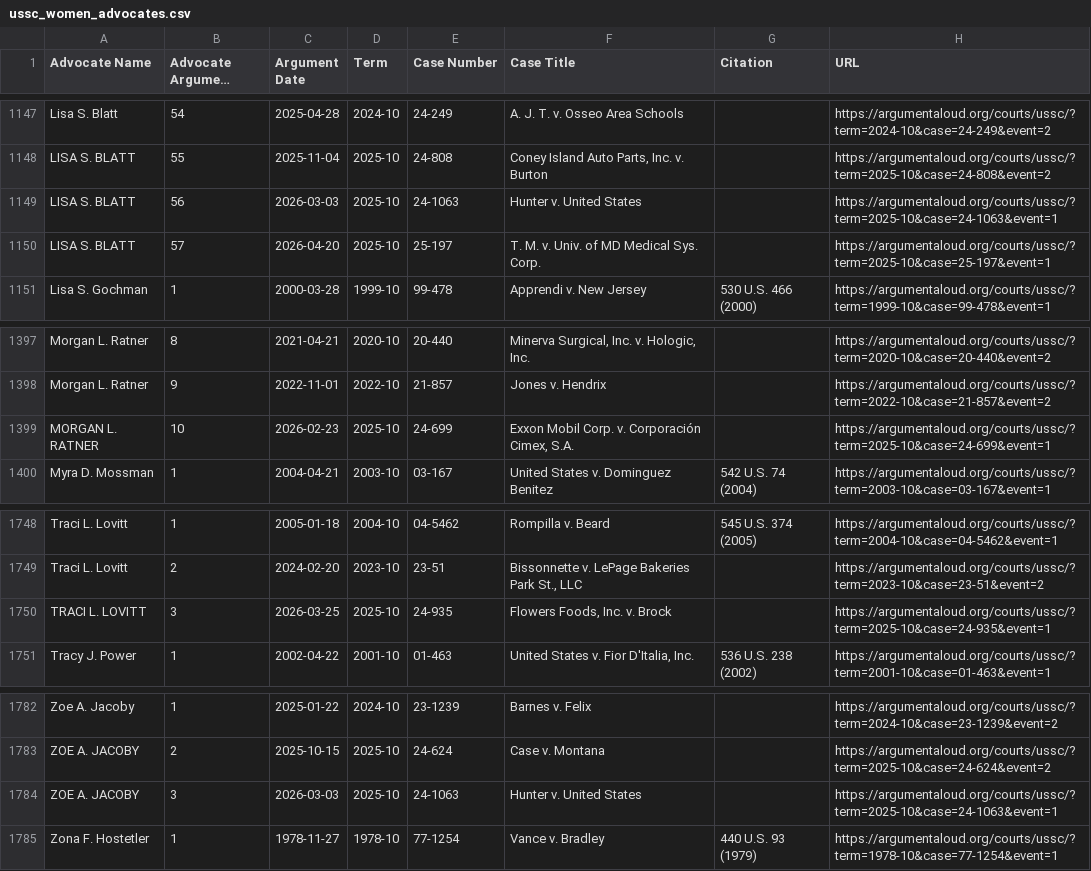
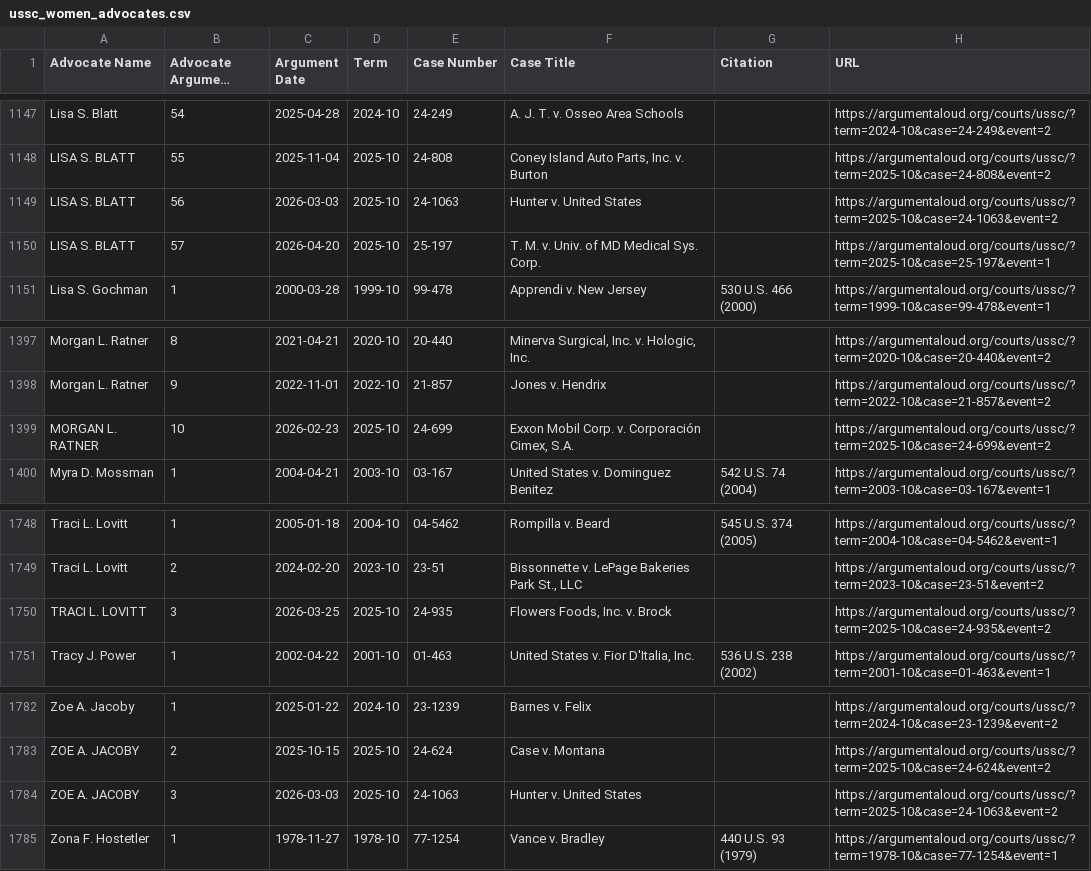
Before and after one commit to jeffpar/argument-aloud, a CSV file: data/misc/ussc_women_advocates.csv, drawn as a sheet; only a part is shown, gaps mark what is left out; long unchanged cells end in …; the diff covers the shown part only.

```diff
--- a/data/misc/ussc_women_advocates.csv
+++ b/data/misc/ussc_women_advocates.csv
@@ -1148,3 +1148,3 @@
 "LISA S. BLATT",55,"2025-11-04","2025-10","24-808","Coney Island Auto Parts, Inc. v. Burton","","https://argumentaloud.org/courts/ussc/?term=2025-10&case=24-808&event=2"
-"LISA S. BLATT",56,"2026-03-03","2025-10","24-1063","Hunter v. United States","","https://argumentaloud.org/courts/ussc/?term=2025-10&case=24-1063&event=1"
+"LISA S. BLATT",56,"2026-03-03","2025-10","24-1063","Hunter v. United States","","https://argumentaloud.org/courts/ussc/?term=2025-10&case=24-1063&event=2"
 "LISA S. BLATT",57,"2026-04-20","2025-10","25-197","T. M. v. Univ. of MD Medical Sys. Corp.","","https://argumentaloud.org/courts/ussc/?term=2025-10&case=25-197&event=1"
@@ -1398,3 +1398,3 @@
 "Morgan L. Ratner",9,"2022-11-01","2022-10","21-857","Jones v. Hendrix","","https://argumentaloud.org/courts/ussc/?term=2022-10&case=21-857&event=2"
-"MORGAN L. RATNER",10,"2026-02-23","2025-10","24-699","Exxon Mobil Corp. v. Corporación Cimex, S.A.","","https://argumentaloud.org/courts/ussc/?term=2025-10&case=24-699&event=1"
+"MORGAN L. RATNER",10,"2026-02-23","2025-10","24-699","Exxon Mobil Corp. v. Corporación Cimex, S.A.","","https://argumentaloud.org/courts/ussc/?term=2025-10&case=24-699&event=2"
 "Myra D. Mossman",1,"2004-04-21","2003-10","03-167","United States v. Dominguez Benitez","542 U.S. 74 (2004)","https://argumentaloud.org/courts/ussc/?term=2003-10&case=03-167&event=1"
@@ -1749,3 +1749,3 @@
 "Traci L. Lovitt",2,"2024-02-20","2023-10","23-51","Bissonnette v. LePage Bakeries Park St., LLC","","https://argumentaloud.org/courts/ussc/?term=2023-10&case=23-51&event=2"
-"TRACI L. LOVITT",3,"2026-03-25","2025-10","24-935","Flowers Foods, Inc. v. Brock","","https://argumentaloud.org/courts/ussc/?term=2025-10&case=24-935&event=1"
+"TRACI L. LOVITT",3,"2026-03-25","2025-10","24-935","Flowers Foods, Inc. v. Brock","","https://argumentaloud.org/courts/ussc/?term=2025-10&case=24-935&event=2"
 "Tracy J. Power",1,"2002-04-22","2001-10","01-463","United States v. Fior D'Italia, Inc.","536 U.S. 238 (2002)","https://argumentaloud.org/courts/ussc/?term=2001-10&case=01-463&event=1"
@@ -1783,3 +1783,3 @@
 "ZOE A. JACOBY",2,"2025-10-15","2025-10","24-624","Case v. Montana","","https://argumentaloud.org/courts/ussc/?term=2025-10&case=24-624&event=2"
-"ZOE A. JACOBY",3,"2026-03-03","2025-10","24-1063","Hunter v. United States","","https://argumentaloud.org/courts/ussc/?term=2025-10&case=24-1063&event=1"
+"ZOE A. JACOBY",3,"2026-03-03","2025-10","24-1063","Hunter v. United States","","https://argumentaloud.org/courts/ussc/?term=2025-10&case=24-1063&event=2"
 "Zona F. Hostetler",1,"1978-11-27","1978-10","77-1254","Vance v. Bradley","440 U.S. 93 (1979)","https://argumentaloud.org/courts/ussc/?term=1978-10&case=77-1254&event=1"
```
Also changed, not shown: 5 edited cells elsewhere in this file, 51 other files.
